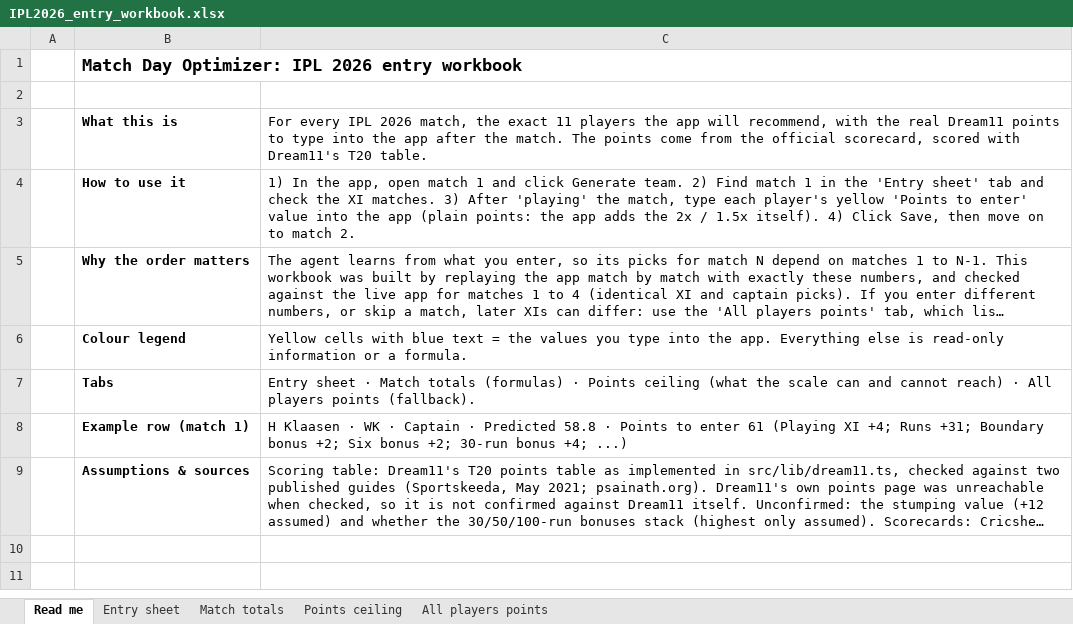
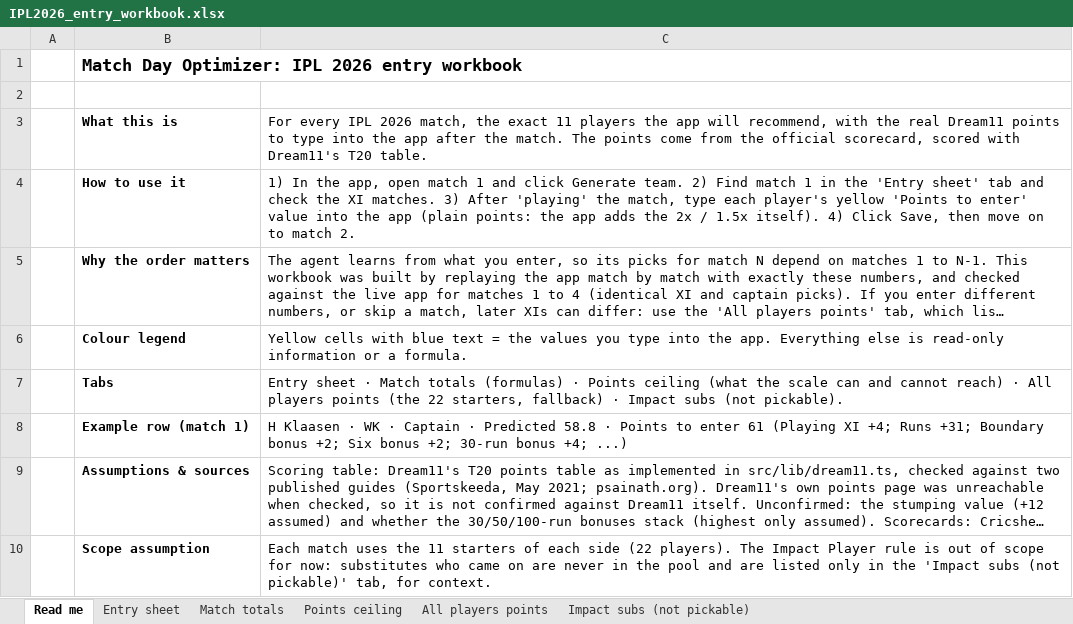
Before and after one commit to vineeth010/ipl-match-day-optimizer, an Excel workbook: docs/entry-sheets/IPL2026_entry_workbook.xlsx, sheet Read me, drawn as a sheet; long unchanged cells end in …; values as stored, in another font and other column widths than the file's, no borders; the diff names each change by its address in the sheet, - before the commit and + after, or states it on an @@ line.

```diff
--- a/docs/entry-sheets/IPL2026_entry_workbook.xlsx (sheet Read me)
+++ b/docs/entry-sheets/IPL2026_entry_workbook.xlsx (sheet Read me)
+sheet tab: Impact subs (not pickable)
-C7: …players points (fallback).
+C7: …players points (the 22 starters, fallback) · Impact subs (not pickable).
+row 10:  | Scope assumption | Each match uses the 11 starters of each side (22 players). The Impact Player rule is out of scope for now: substitutes who came on are never in the pool and are listed only in the 'Impact subs (not pickable)' tab, for context.
```
Also changed, not shown: sheet Entry sheet, sheet All players points, sheet Match totals, sheet Points ceiling, formulas that keep their value, 20 other files.
